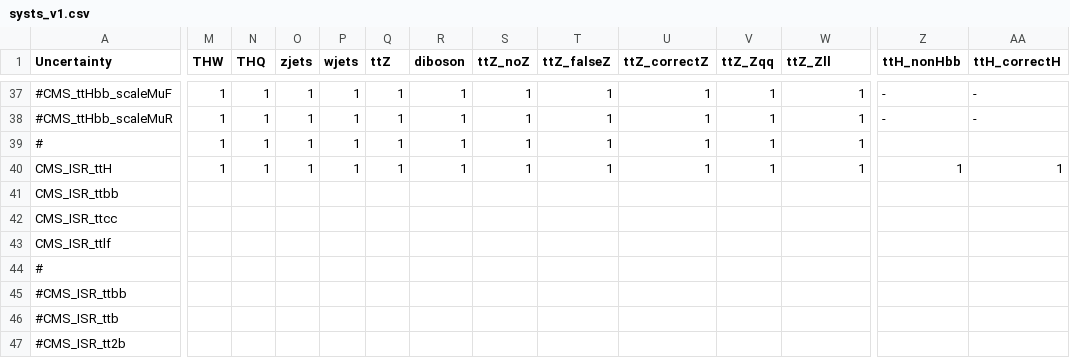
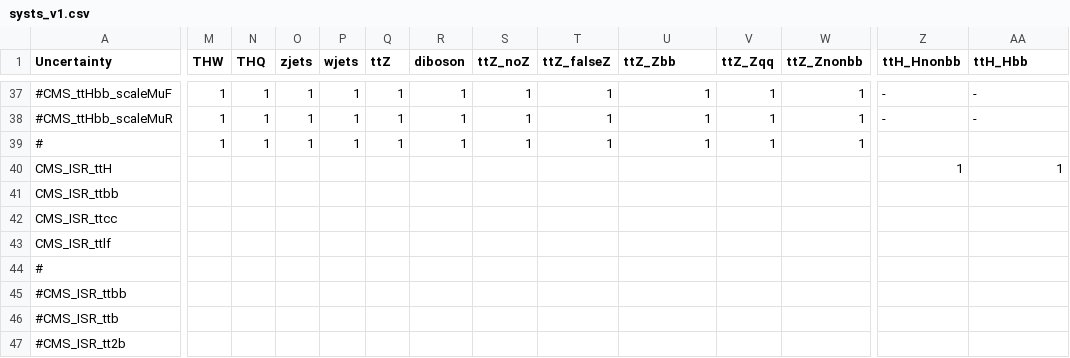
Before and after one commit to kit-cn-cms/pyroot-plotscripts, a CSV file: configs/legacyTTZ/systs_v1.csv, drawn as a sheet; only a part is shown, gaps mark what is left out; the diff names each change by its address in the sheet, - before the commit and + after, or states it on an @@ line.

```diff
--- a/configs/legacyTTZ/systs_v1.csv
+++ b/configs/legacyTTZ/systs_v1.csv
-U1: ttZ_correctZ
+U1: ttZ_Zbb
-W1: ttZ_Zll
+W1: ttZ_Znonbb
-Z1: ttH_nonHbb
+Z1: ttH_Hnonbb
-AA1: ttH_correctH
+AA1: ttH_Hbb
-M40 (THW): 1
+M40 (THW): (empty)
-N40 (THQ): 1
+N40 (THQ): (empty)
-O40 (zjets): 1
+O40 (zjets): (empty)
-P40 (wjets): 1
+P40 (wjets): (empty)
-Q40 (ttZ): 1
+Q40 (ttZ): (empty)
-R40 (diboson): 1
+R40 (diboson): (empty)
-S40 (ttZ_noZ): 1
+S40 (ttZ_noZ): (empty)
-T40 (ttZ_falseZ): 1
+T40 (ttZ_falseZ): (empty)
-U40 (ttZ_Zbb): 1
+U40 (ttZ_Zbb): (empty)
-V40 (ttZ_Zqq): 1
+V40 (ttZ_Zqq): (empty)
-W40 (ttZ_Znonbb): 1
+W40 (ttZ_Znonbb): (empty)
```
Also changed, not shown: 5 other files.
